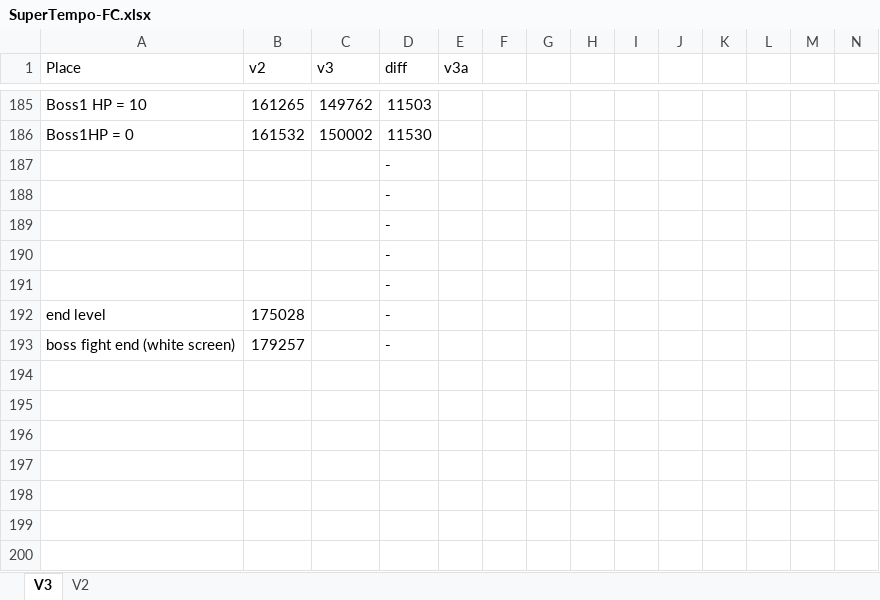
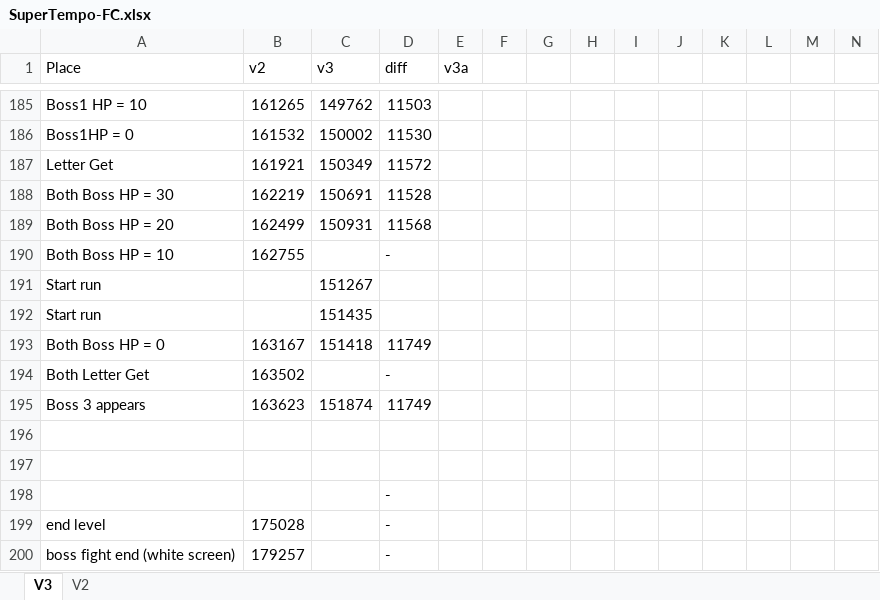
Before and after one commit to adelikat/tas, an Excel workbook: SuperTempo/SuperTempo-FC.xlsx, sheet V3, drawn as a sheet; only a part is shown, gaps mark what is left out; values as stored, in another font and other column widths than the file's, no borders; removed rows and columns are numbered as before the commit, all else as after; the diff names each change by its address in the sheet, - before the commit and + after, or states it on an @@ line.

```diff
--- a/SuperTempo/SuperTempo-FC.xlsx (sheet V3)
+++ b/SuperTempo/SuperTempo-FC.xlsx (sheet V3)
-row 187:  |  |  | -
-row 188:  |  |  | -
+row 187: Letter Get | 161921 | 150349 | 11572
+row 188: Both Boss HP = 30 | 162219 | 150691 | 11528
+row 189: Both Boss HP = 20 | 162499 | 150931 | 11568
+row 190: Both Boss HP = 10 | 162755 |  | -
+row 191: Start run |  | 151267
+row 192: Start run |  | 151435
+row 193: Both Boss HP = 0 | 163167 | 151418 | 11749
+row 194: Both Letter Get | 163502 |  | -
+row 195: Boss 3 appears | 163623 | 151874 | 11749
-D196:D197 (diff): -
+D196:D197 (diff): (empty)
```
Also changed, not shown: 2 other files.
